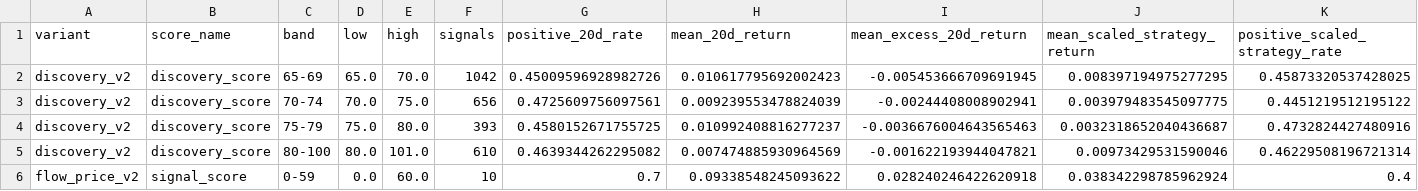
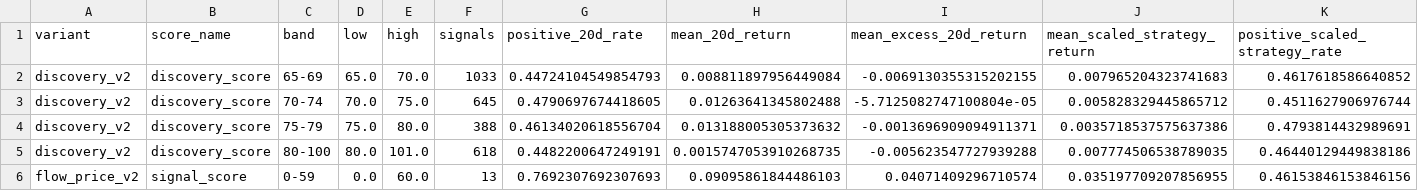
Before and after one commit to LEOSONG727/kis-foreign-flow-report, a CSV file: reports/backtest_score_bands.csv, drawn as a sheet; only a part is shown; the diff covers the shown part only.

```diff
--- a/reports/backtest_score_bands.csv
+++ b/reports/backtest_score_bands.csv
@@ -1,6 +1,6 @@
 variant,score_name,band,low,high,signals,positive_20d_rate,mean_20d_return,mean_excess_20d_return,mean_scaled_strategy_return,positive_scaled_strategy_rate
-discovery_v2,discovery_score,65-69,65.0,70.0,1042,0.45009596928982726,0.010617795692002423,-0.005453666709691945,0.008397194975277295,0.45873320537428025
-discovery_v2,discovery_score,70-74,70.0,75.0,656,0.4725609756097561,0.009239553478824039,-0.00244408008902941,0.003979483545097775,0.4451219512195122
-discovery_v2,discovery_score,75-79,75.0,80.0,393,0.4580152671755725,0.010992408816277237,-0.0036676004643565463,0.0032318652040436687,0.4732824427480916
-discovery_v2,discovery_score,80-100,80.0,101.0,610,0.4639344262295082,0.007474885930964569,-0.001622193944047821,0.00973429531590046,0.46229508196721314
-flow_price_v2,signal_score,0-59,0.0,60.0,10,0.7,0.09338548245093622,0.028240246422620918,0.038342298785962924,0.4
+discovery_v2,discovery_score,65-69,65.0,70.0,1033,0.44724104549854793,0.008811897956449084,-0.0069130355315202155,0.007965204323741683,0.4617618586640852
+discovery_v2,discovery_score,70-74,70.0,75.0,645,0.4790697674418605,0.01263641345802488,-5.7125082747100804e-05,0.005828329445865712,0.4511627906976744
+discovery_v2,discovery_score,75-79,75.0,80.0,388,0.46134020618556704,0.013188005305373632,-0.0013696909094911371,0.0035718537575637386,0.4793814432989691
+discovery_v2,discovery_score,80-100,80.0,101.0,618,0.4482200647249191,0.0015747053910268735,-0.005623547727939288,0.007774506538789035,0.46440129449838186
+flow_price_v2,signal_score,0-59,0.0,60.0,13,0.7692307692307693,0.09095861844486103,0.04071409296710574,0.035197709207856955,0.46153846153846156
```
Also changed, not shown: 54 edited cells elsewhere in this file, reports/backtest_thresholds.csv, reports/screen_backtest.csv, 4 other files.
